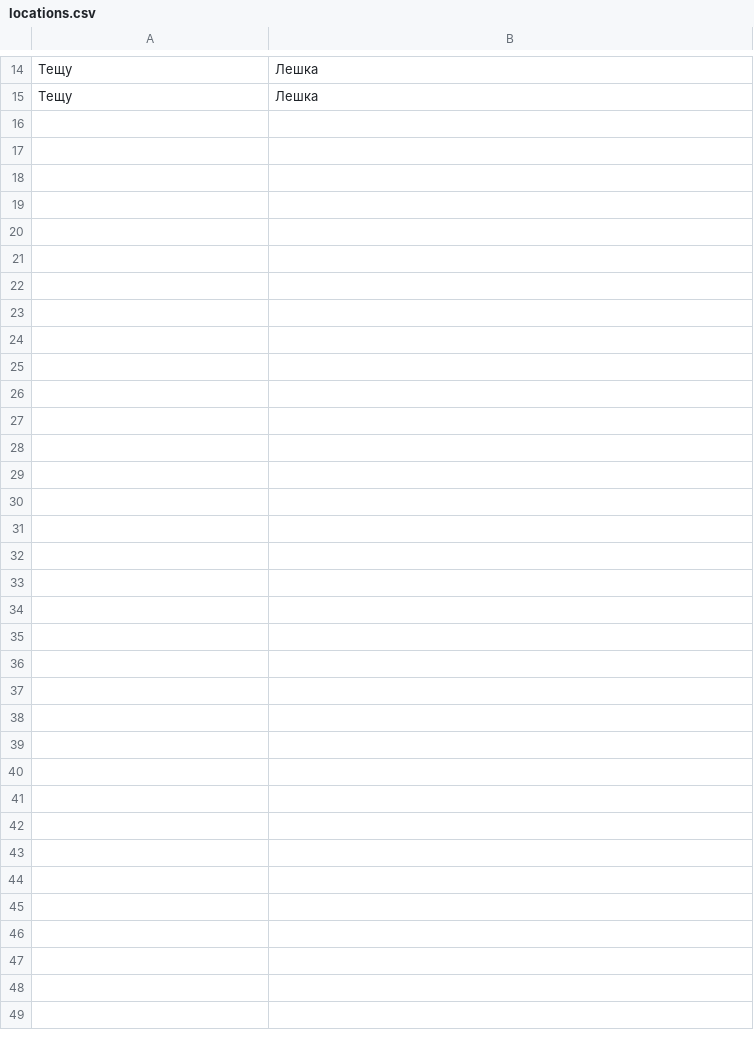
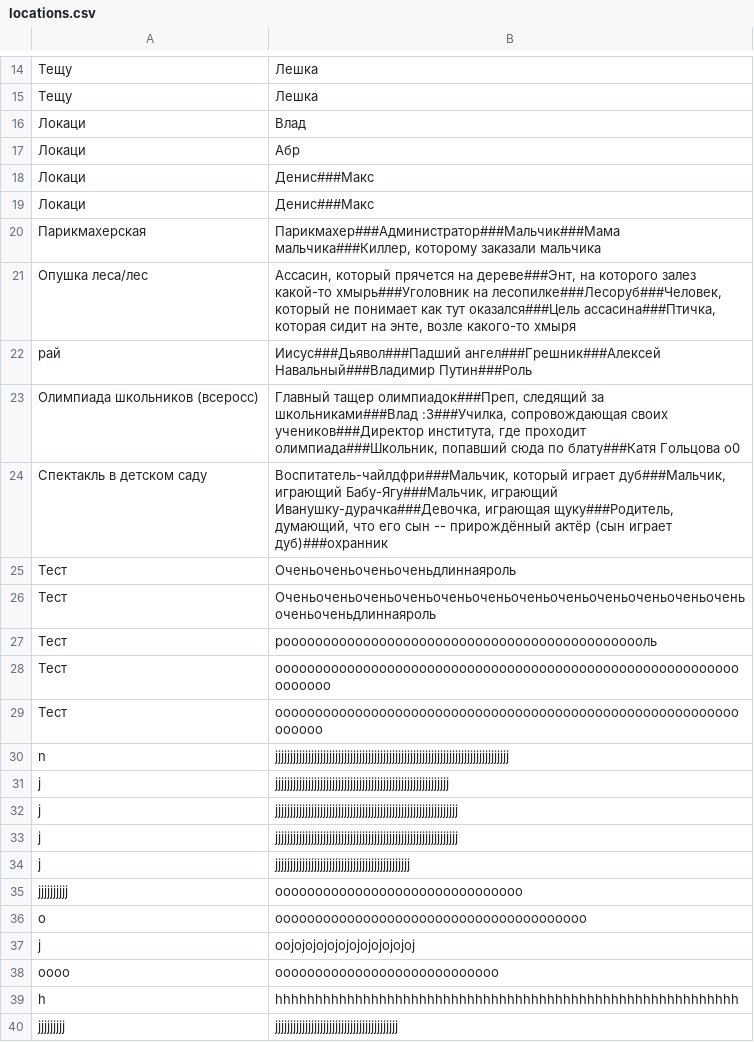
Before and after one commit to rect12/spy_game, a CSV file: locations.csv, drawn as a sheet; only a part is shown, gaps mark what is left out; the diff names each change by its address in the sheet, - before the commit and + after, or states it on an @@ line.

```diff
--- a/locations.csv
+++ b/locations.csv
+row 16: Локаци | Влад
+row 17: Локаци | Абр
+row 18: Локаци | Денис###Макс
+row 19: Локаци | Денис###Макс
+row 20: Парикмахерская | Парикмахер###Администратор###Мальчик###Мама мальчика###Киллер, которому заказали мальчика
+row 21: Опушка леса/лес | Ассасин, который прячется на дереве###Энт, на которого залез какой-то хмырь###Уголовник на лесопилке###Лесоруб###Человек, который не понимает как тут оказался###Цель ассасина###Птичка, которая сидит на энте, возле какого-то хмыря
+row 22: рай | Иисус###Дьявол###Падший ангел###Грешник###Алексей Навальный###Владимир Путин###Роль
+row 23: Олимпиада школьников (всеросс) | Главный тащер олимпиадок###Преп, следящий за школьниками###Влад :3###Училка, сопровождающая своих учеников###Директор института, где проходит олимпиада###Школьник, попавший сюда по блату###Катя Гольцова о0
+row 24: Спектакль в детском саду | Воспитатель-чайлдфри###Мальчик, который играет дуб###Мальчик, играющий Бабу-Ягу###Мальчик, играющий Иванушку-дурачка###Девочка, играющая щуку###Родитель, думающий, что его сын -- прирождённый актёр (сын играет дуб)###охранник
+row 25: Тест | Оченьоченьоченьоченьдлиннаяроль
+row 26: Тест | Оченьоченьоченьоченьоченьоченьоченьоченьоченьоченьоченьоченьоченьоченьдлиннаяроль
+row 27: Тест | роооооооооооооооооооооооооооооооооооооооооооооль
+row 28: Тест | ооооооооооооооооооооооооооооооооооооооооооооооооооооооооооооооооо
+row 29: Тест | оооооооооооооооооооооооооооооооооооооооооооооооооооооооооооооооо
+row 30: n | jjjjjjjjjjjjjjjjjjjjjjjjjjjjjjjjjjjjjjjjjjjjjjjjjjjjjjjjjjjjjjjjjjjjjjjjjjjjjj
+row 31: j | jjjjjjjjjjjjjjjjjjjjjjjjjjjjjjjjjjjjjjjjjjjjjjjjjjjjjjjjjj
+row 32: j | jjjjjjjjjjjjjjjjjjjjjjjjjjjjjjjjjjjjjjjjjjjjjjjjjjjjjjjjjjjjj
+row 33: j | jjjjjjjjjjjjjjjjjjjjjjjjjjjjjjjjjjjjjjjjjjjjjjjjjjjjjjjjjjjjj
+row 34: j | jjjjjjjjjjjjjjjjjjjjjjjjjjjjjjjjjjjjjjjjjjjjj
+row 35: jjjjjjjjjj | ooooooooooooooooooooooooooooooo
+row 36: o | ooooooooooooooooooooooooooooooooooooooo
+row 37: j | oojojojojojojojojojojojoj
+row 38: oooo | oooooooooooooooooooooooooooo
+row 39: h | hhhhhhhhhhhhhhhhhhhhhhhhhhhhhhhhhhhhhhhhhhhhhhhhhhhhhhhhhh
+row 40: jjjjjjjjj | jjjjjjjjjjjjjjjjjjjjjjjjjjjjjjjjjjjjjjjjj
```
Also changed, not shown: 7 other files.
